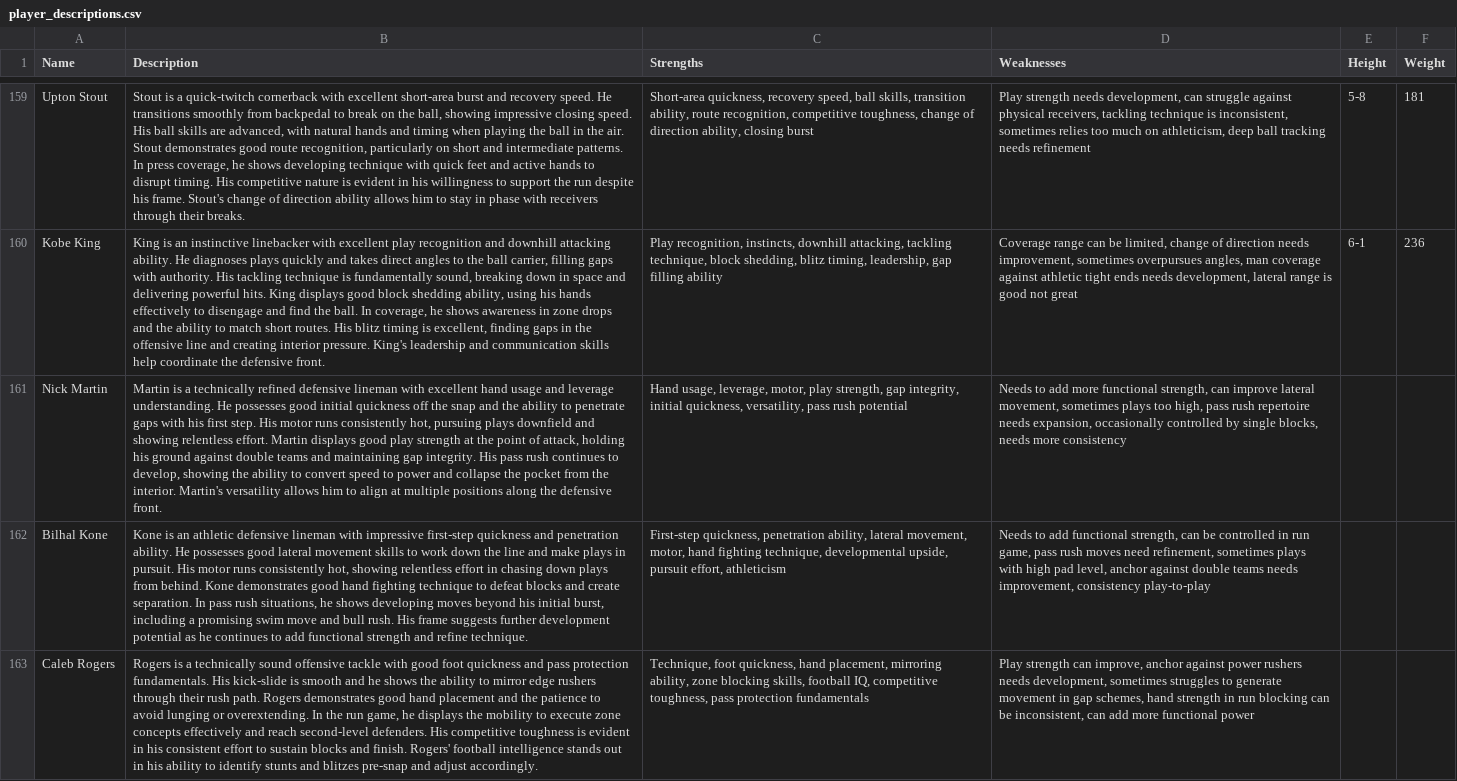
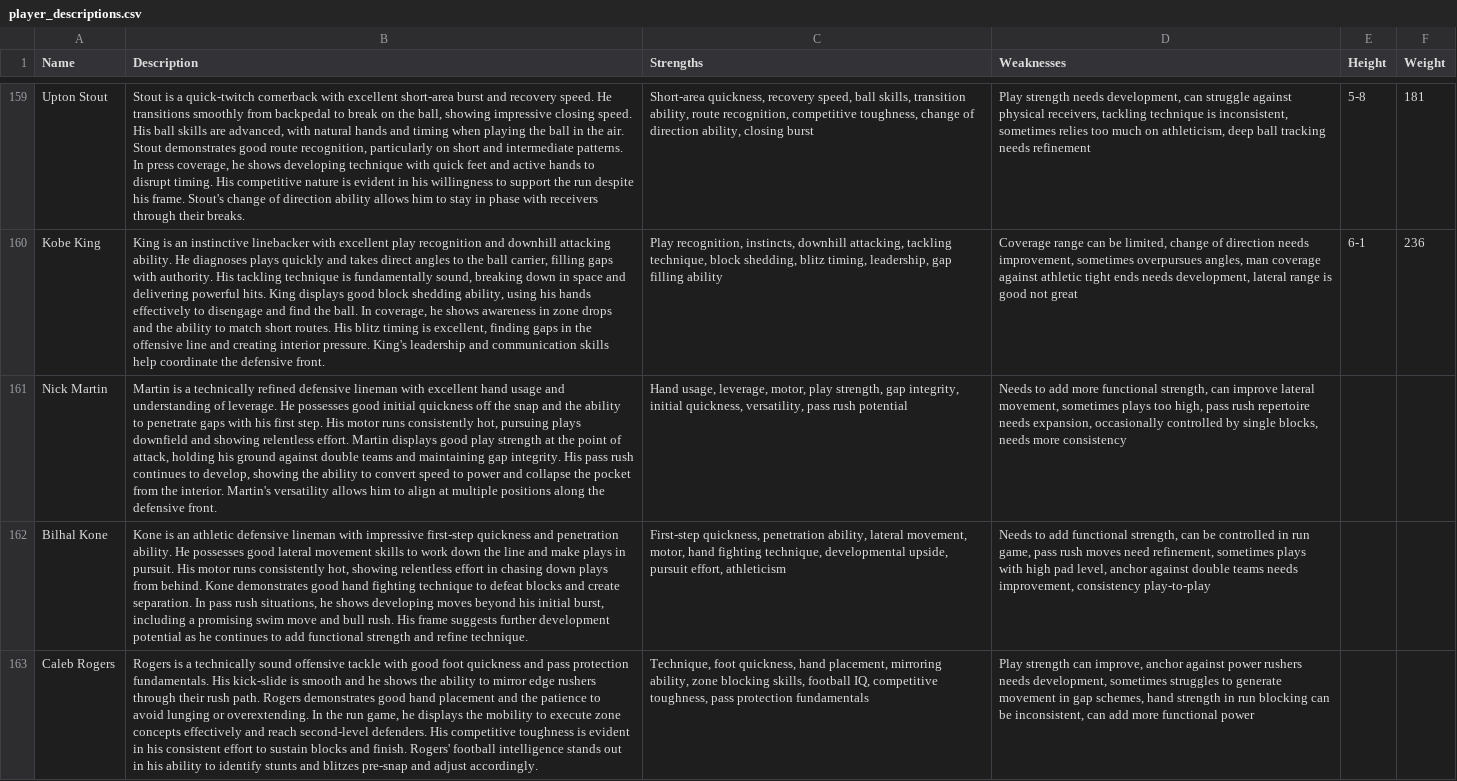
Before and after one commit to jackgruca/mds_site, a CSV file: assets/assets/2025/player_descriptions.csv, drawn as a sheet; only a part is shown, gaps mark what is left out; the diff names each change by its address in the sheet, - before the commit and + after, or states it on an @@ line.

```diff
--- a/assets/assets/2025/player_descriptions.csv
+++ b/assets/assets/2025/player_descriptions.csv
-B161 (Description): …usage and leverage understanding. He possesses…
+B161 (Description): …usage and understanding of leverage. He possesses…
```
Also changed, not shown: 6 other files.
